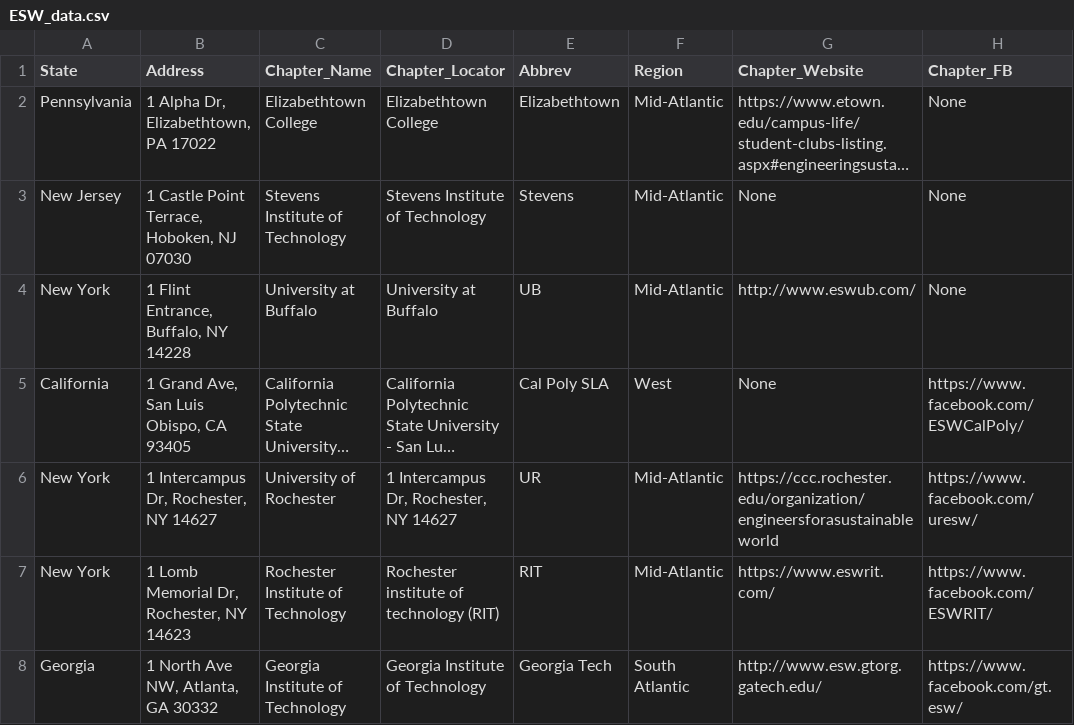
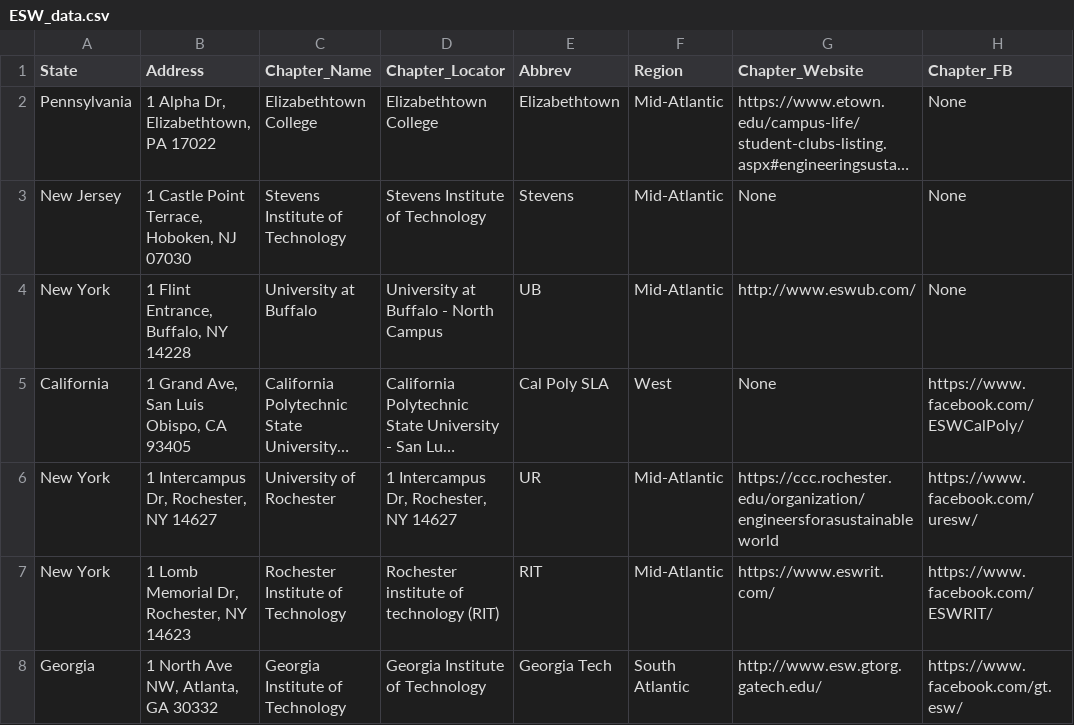
Before and after one commit to eswglobal/eswglobal.github.io, a CSV file: ESW_data.csv, drawn as a sheet; only a part is shown; long unchanged cells end in …; the diff names each change by its address in the sheet, - before the commit and + after, or states it on an @@ line.

Commit message:
Move University of Buffalo back to NY

```diff
--- a/ESW_data.csv
+++ b/ESW_data.csv
-D4 (Chapter_Locator): University at Buffalo
+D4 (Chapter_Locator): University at Buffalo - North Campus
```
Also changed, not shown: 1 other file.
